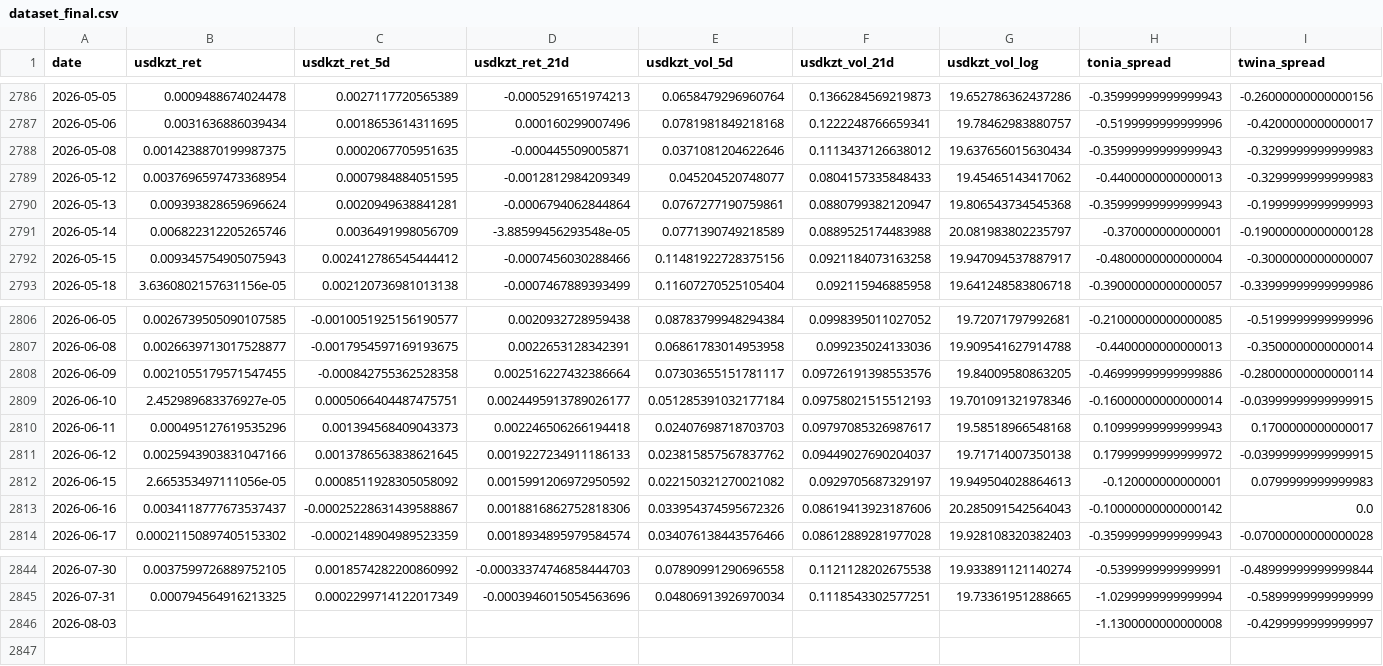
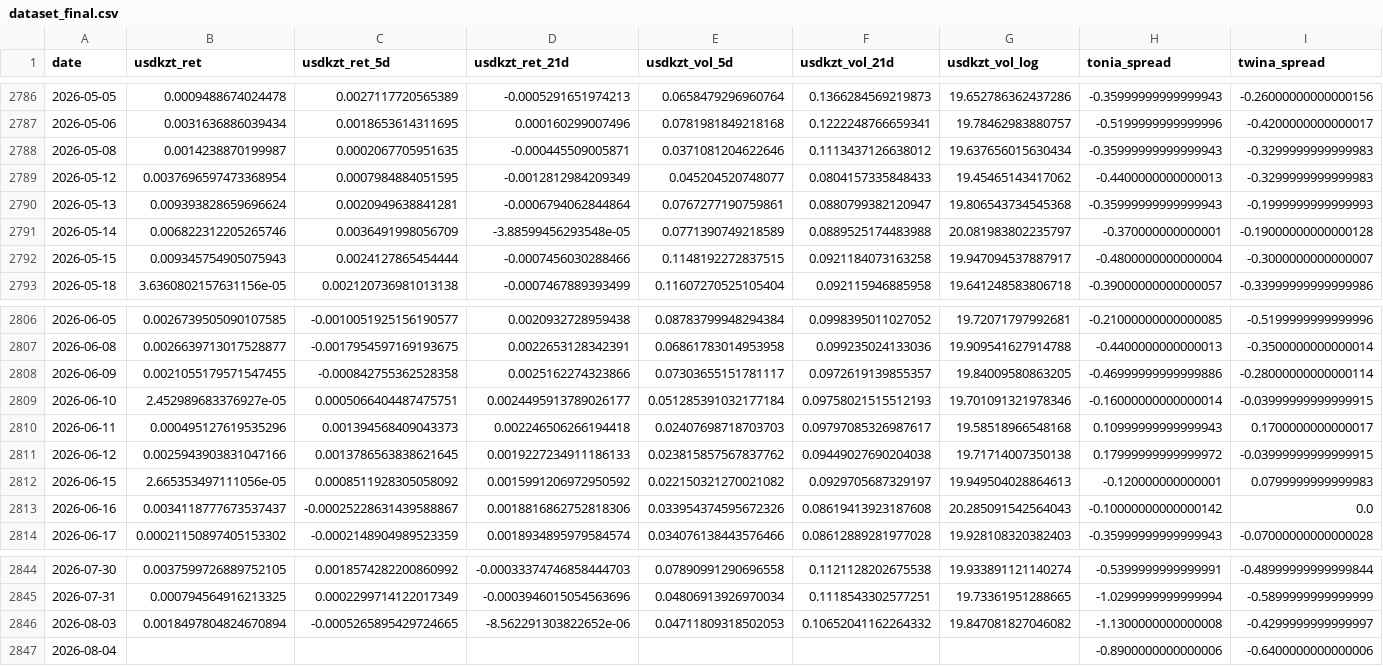
Before and after one commit to atersebayev-del/kz-mci, a CSV file: data/dataset_final.csv, drawn as a sheet; only a part is shown, gaps mark what is left out; rows hold the shown columns only; the diff names each change by its address in the sheet, - before the commit and + after, or states it on an @@ line.

```diff
--- a/data/dataset_final.csv
+++ b/data/dataset_final.csv
-B2788 (usdkzt_ret): 0.0014238870199987375
+B2788 (usdkzt_ret): 0.0014238870199987
-C2792 (usdkzt_ret_5d): 0.002412786545444412
+C2792 (usdkzt_ret_5d): 0.0024127865454444
-E2792 (usdkzt_vol_5d): 0.11481922728375156
+E2792 (usdkzt_vol_5d): 0.1148192272837515
-D2808 (usdkzt_ret_21d): 0.002516227432386664
+D2808 (usdkzt_ret_21d): 0.0025162274323866
-F2808 (usdkzt_vol_21d): 0.09726191398553576
+F2808 (usdkzt_vol_21d): 0.0972619139855357
-F2811 (usdkzt_vol_21d): 0.09449027690204037
+F2811 (usdkzt_vol_21d): 0.09449027690204038
-F2813 (usdkzt_vol_21d): 0.08619413923187606
+F2813 (usdkzt_vol_21d): 0.08619413923187608
-B2846 (usdkzt_ret): (empty)
+B2846 (usdkzt_ret): 0.0018497804824670894
-C2846 (usdkzt_ret_5d): (empty)
+C2846 (usdkzt_ret_5d): -0.0005265895429724665
-D2846 (usdkzt_ret_21d): (empty)
+D2846 (usdkzt_ret_21d): -8.562291303822652e-06
-E2846 (usdkzt_vol_5d): (empty)
+E2846 (usdkzt_vol_5d): 0.04711809318502053
-F2846 (usdkzt_vol_21d): (empty)
+F2846 (usdkzt_vol_21d): 0.10652041162264332
-G2846 (usdkzt_vol_log): (empty)
+G2846 (usdkzt_vol_log): 19.847081827046082
+row 2847: 2026-08-04 |  |  |  |  |  |  | -0.8900000000000006 | -0.6400000000000006
```
Also changed, not shown: data/kz_mci_daily.csv, data/kz_mci_daily_raw.csv, 1 other file.
